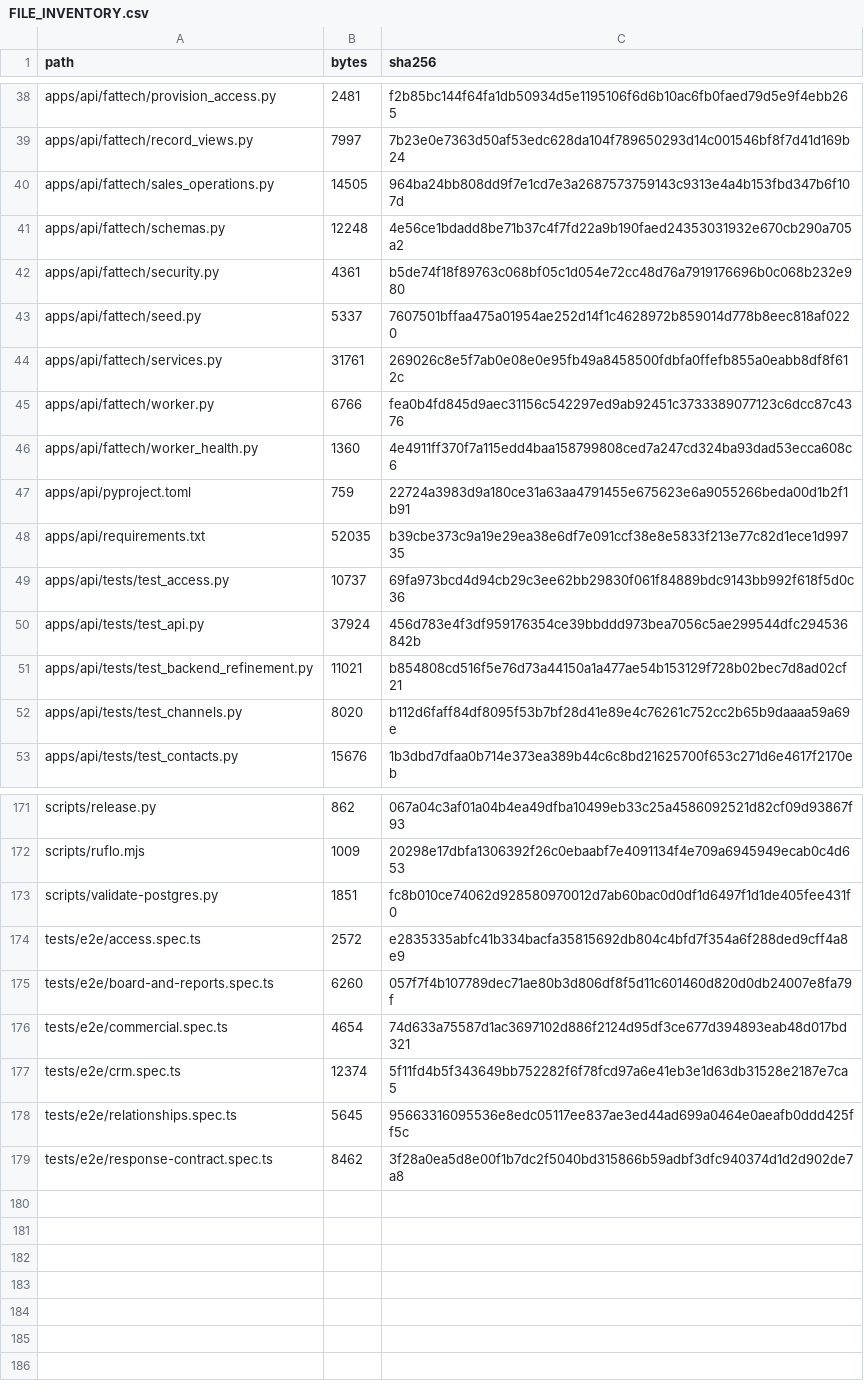
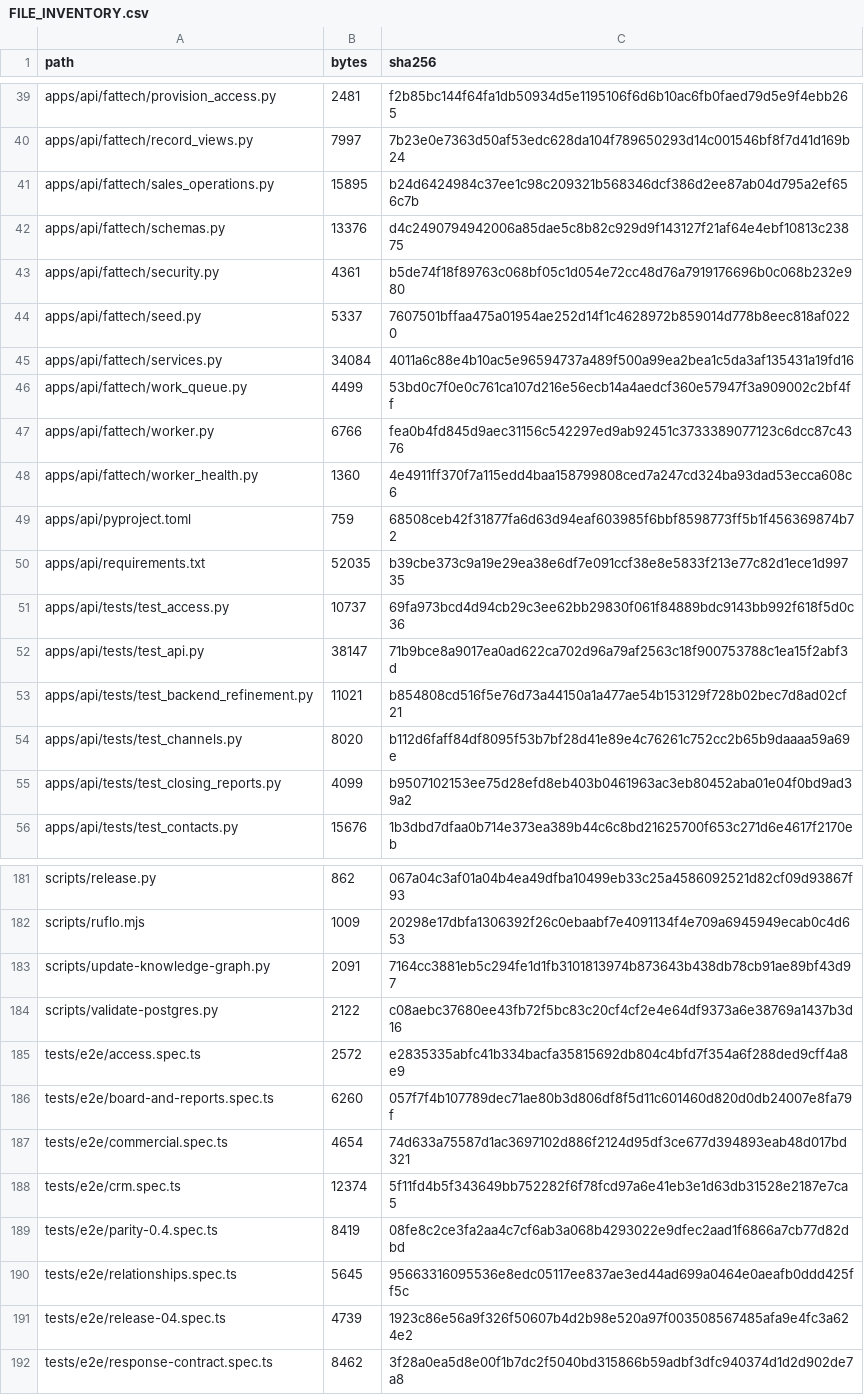
Before and after one commit to ShunWalChin/FATTechCRMPro, a CSV file: docs/FILE_INVENTORY.csv, drawn as a sheet; only a part is shown, gaps mark what is left out; the diff covers the shown part only.

Commit message:
Release 0.4 with qualified stages, closing reports and a scoped work queue

```diff
--- a/docs/FILE_INVENTORY.csv
+++ b/docs/FILE_INVENTORY.csv
@@ -39,15 +40,17 @@ apps/api/fattech/provision_access.py,2481,f2b85bc144f64fa1db50934d5e1195106f6d6b
 apps/api/fattech/record_views.py,7997,7b23e0e7363d50af53edc628da104f789650293d14c001546bf8f7d41d169b24
-apps/api/fattech/sales_operations.py,14505,964ba24bb808dd9f7e1cd7e3a2687573759143c9313e4a4b153fbd347b6f107d
-apps/api/fattech/schemas.py,12248,4e56ce1bdadd8be71b37c4f7fd22a9b190faed24353031932e670cb290a705a2
+apps/api/fattech/sales_operations.py,15895,b24d6424984c37ee1c98c209321b568346dcf386d2ee87ab04d795a2ef656c7b
+apps/api/fattech/schemas.py,13376,d4c2490794942006a85dae5c8b82c929d9f143127f21af64e4ebf10813c23875
 apps/api/fattech/security.py,4361,b5de74f18f89763c068bf05c1d054e72cc48d76a7919176696b0c068b232e980
 apps/api/fattech/seed.py,5337,7607501bffaa475a01954ae252d14f1c4628972b859014d778b8eec818af0220
-apps/api/fattech/services.py,31761,269026c8e5f7ab0e08e0e95fb49a8458500fdbfa0ffefb855a0eabb8df8f612c
+apps/api/fattech/services.py,34084,4011a6c88e4b10ac5e96594737a489f500a99ea2bea1c5da3af135431a19fd16
+apps/api/fattech/work_queue.py,4499,53bd0c7f0e0c761ca107d216e56ecb14a4aedcf360e57947f3a909002c2bf4ff
 apps/api/fattech/worker.py,6766,fea0b4fd845d9aec31156c542297ed9ab92451c3733389077123c6dcc87c4376
 apps/api/fattech/worker_health.py,1360,4e4911ff370f7a115edd4baa158799808ced7a247cd324ba93dad53ecca608c6
-apps/api/pyproject.toml,759,22724a3983d9a180ce31a63aa4791455e675623e6a9055266beda00d1b2f1b91
+apps/api/pyproject.toml,759,68508ceb42f31877fa6d63d94eaf603985f6bbf8598773ff5b1f456369874b72
 apps/api/requirements.txt,52035,b39cbe373c9a19e29ea38e6df7e091ccf38e8e5833f213e77c82d1ece1d99735
 apps/api/tests/test_access.py,10737,69fa973bcd4d94cb29c3ee62bb29830f061f84889bdc9143bb992f618f5d0c36
-apps/api/tests/test_api.py,37924,456d783e4f3df959176354ce39bbddd973bea7056c5ae299544dfc294536842b
+apps/api/tests/test_api.py,38147,71b9bce8a9017ea0ad622ca702d96a79af2563c18f900753788c1ea15f2abf3d
 apps/api/tests/test_backend_refinement.py,11021,b854808cd516f5e76d73a44150a1a477ae54b153129f728b02bec7d8ad02cf21
 apps/api/tests/test_channels.py,8020,b112d6faff84df8095f53b7bf28d41e89e4c76261c752cc2b65b9daaaa59a69e
+apps/api/tests/test_closing_reports.py,4099,b9507102153ee75d28efd8eb403b0461963ac3eb80452aba01e04f0bd9ad39a2
 apps/api/tests/test_contacts.py,15676,1b3dbd7dfaa0b714e373ea389b44c6c8bd21625700f653c271d6e4617f2170eb
@@ -172,3 +182,4 @@ scripts/release.py,862,067a04c3af01a04b4ea49dfba10499eb33c25a4586092521d82cf09d9
 scripts/ruflo.mjs,1009,20298e17dbfa1306392f26c0ebaabf7e4091134f4e709a6945949ecab0c4d653
-scripts/validate-postgres.py,1851,fc8b010ce74062d928580970012d7ab60bac0d0df1d6497f1d1de405fee431f0
+scripts/update-knowledge-graph.py,2091,7164cc3881eb5c294fe1d1fb3101813974b873643b438db78cb91ae89bf43d97
+scripts/validate-postgres.py,2122,c08aebc37680ee43fb72f5bc83c20cf4cf2e4e64df9373a6e38769a1437b3d16
 tests/e2e/access.spec.ts,2572,e2835335abfc41b334bacfa35815692db804c4bfd7f354a6f288ded9cff4a8e9
@@ -177,3 +188,5 @@ tests/e2e/commercial.spec.ts,4654,74d633a75587d1ac3697102d886f2124d95df3ce677d39
 tests/e2e/crm.spec.ts,12374,5f11fd4b5f343649bb752282f6f78fcd97a6e41eb3e1d63db31528e2187e7ca5
+tests/e2e/parity-0.4.spec.ts,8419,08fe8c2ce3fa2aa4c7cf6ab3a068b4293022e9dfec2aad1f6866a7cb77d82dbd
 tests/e2e/relationships.spec.ts,5645,95663316095536e8edc05117ee837ae3ed44ad699a0464e0aeafb0ddd425ff5c
+tests/e2e/release-04.spec.ts,4739,1923c86e56a9f326f50607b4d2b98e520a97f003508567485afa9e4fc3a624e2
 tests/e2e/response-contract.spec.ts,8462,3f28a0ea5d8e00f1b7dc2f5040bd315866b59adbf3dfc940374d1d2d902de7a8
```
Also changed, not shown: 8 added rows and 21 edited cells elsewhere in this file, 31 other files.
